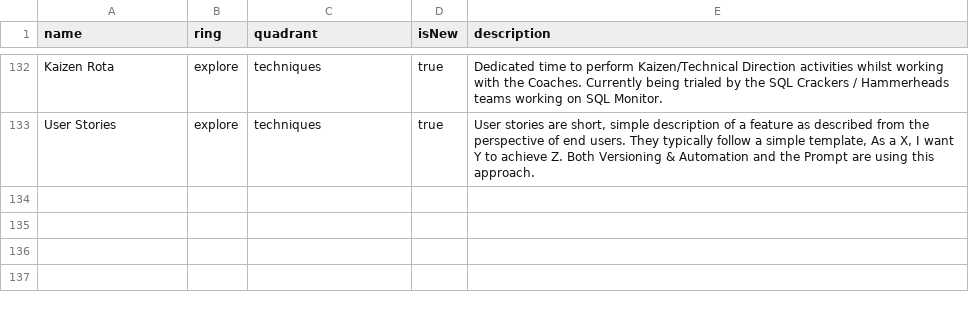
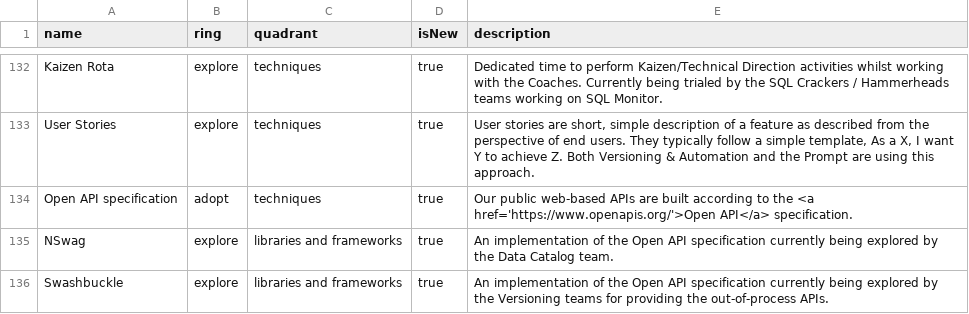
Before and after one commit to red-gate/Tech-Radar, a CSV file: radar.csv, drawn as a sheet; only a part is shown, gaps mark what is left out; the diff names each change by its address in the sheet, - before the commit and + after, or states it on an @@ line.

Commit message:
Try and summarize Open API discussion.

```diff
--- a/radar.csv
+++ b/radar.csv
+row 134: Open API specification | adopt | techniques | true | Our public web-based APIs are built according to the <a href='https://www.openapis.org/'>Open API</a> specification.
+row 135: NSwag | explore | libraries and frameworks | true | An implementation of the Open API specification currently being explored by the Data Catalog team.
+row 136: Swashbuckle | explore | libraries and frameworks | true | An implementation of the Open API specification currently being explored by the Versioning teams for providing the out-of-process APIs.
```
